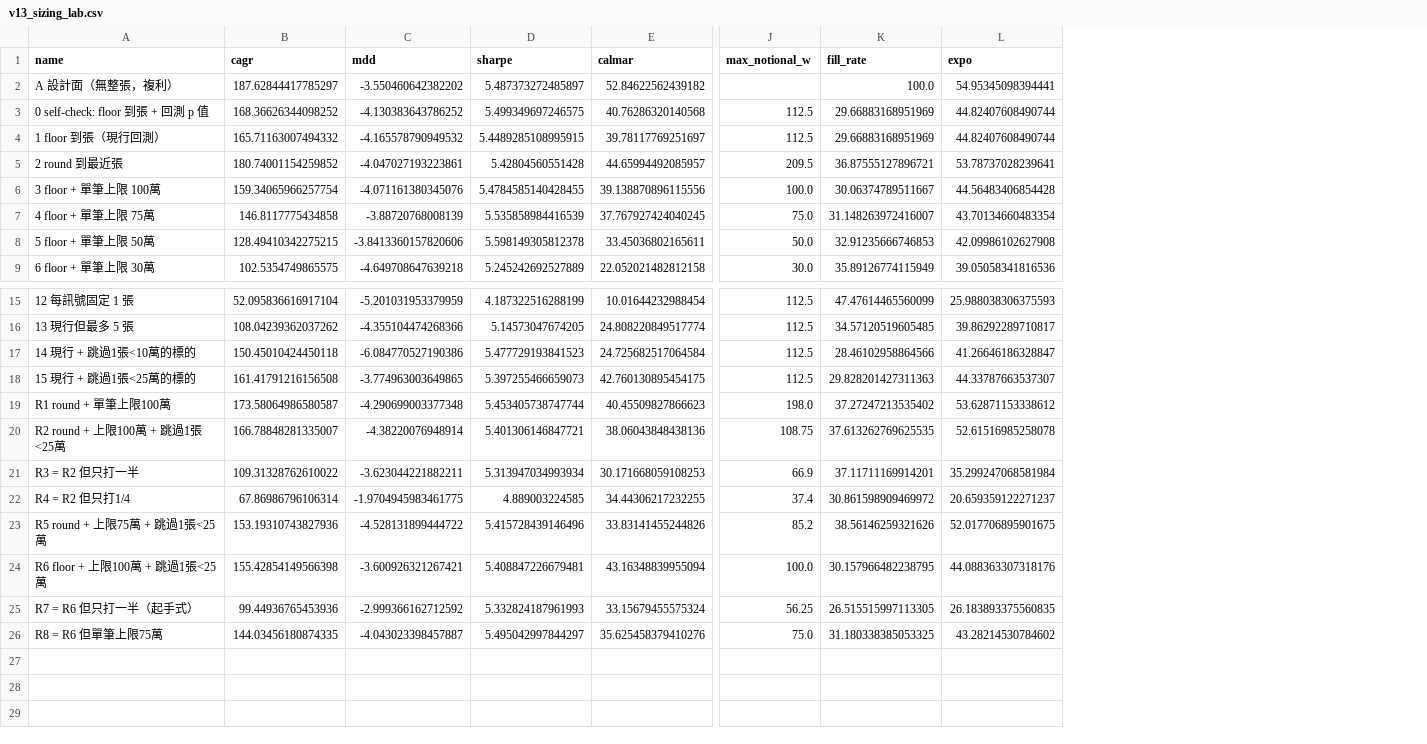
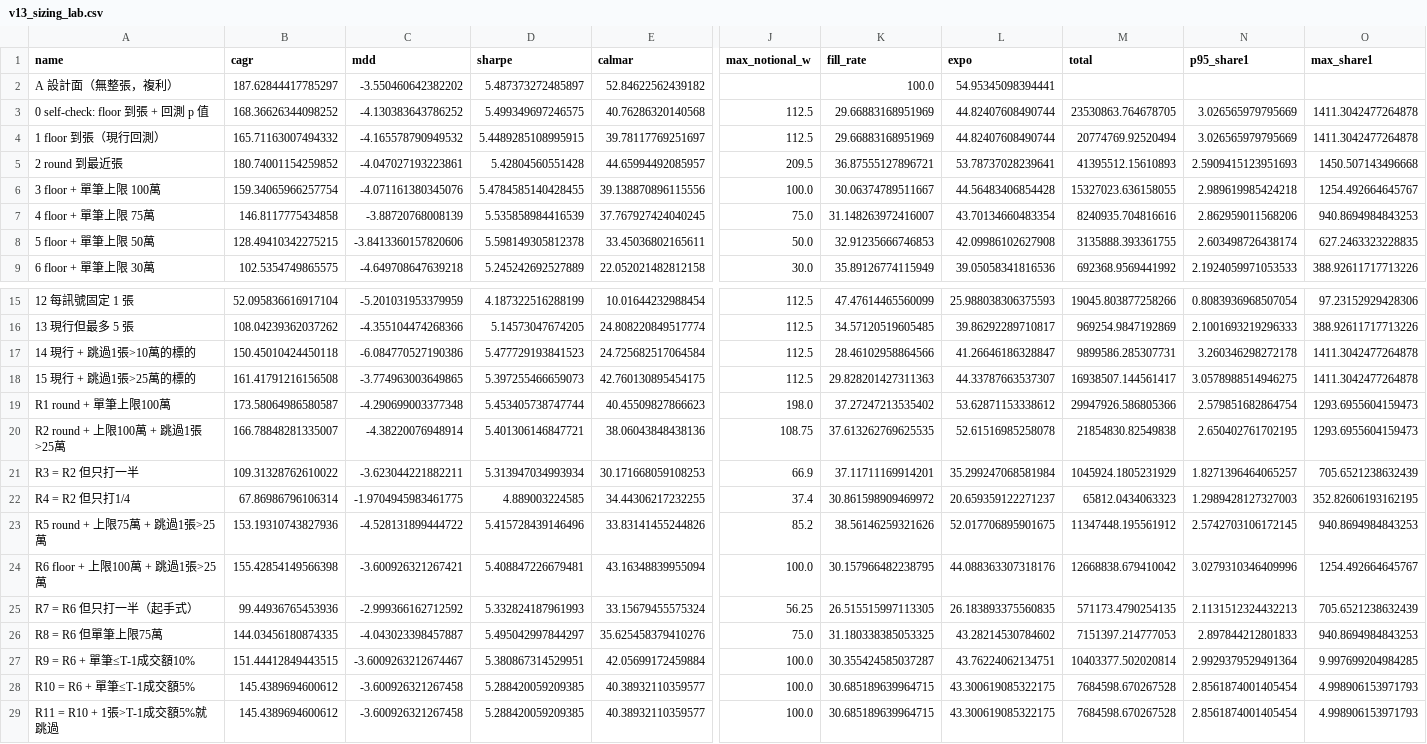
Before and after one commit to WENILIU/Daytrading, a CSV file: v13_sizing_lab.csv, drawn as a sheet; only a part is shown, gaps mark what is left out; rows hold the shown columns only; the diff names each change by its address in the sheet, - before the commit and + after, or states it on an @@ line.

Commit message:
Adopt R9 sizing (R6 + impact cap vs T-1 turnover); cross-check the trade list
Two independent implementations of the same sizing rule now agree exactly on the
2026-07-23..10-22 window: old floor rule 751 trades, R6 801, R9 810 - same
symbols, same lots. Compounding the daily PnL reproduces the lab numbers to the
cent (35.29 / 27.53 / 29.78 pct), which is the check that the published
daytrading.csv is the same strategy the lab measured.

New finding that corrects what I wrote yesterday: the 1,000,000 per-trade cap does
NOT reduce market impact. R6 has 16 orders above 3 pct of the name's daily traded
value vs 12 for the old rule, because skipping coarse lots frees cash and places
more names. A notional cap bounds the absolute size, not the share of the stock.

So add rule 4: one order must not exceed 10 pct of the name's T-1 turnover (T
does not exist at 09:00, so T-1 is the only legal proxy). Measured:
  R6  155.4 pct CAGR / -3.6 pct MDD / Calmar 43.2, worst order 12.1 pct of the
      day's traded value, window +24.76 pct
  R9  151.4 / -3.6 / 42.1, worst order 8.4 pct, window +26.55 pct
Costs 4 pp of CAGR over 19 years, MDD unchanged, and the window gets better.
Backtest prices assume zero impact, so an order that is 12 pct of a day's
turnover cannot fill at the quoted price - the 4 pp is insurance.
R10 (5 pct) costs 10 pp; R11 (also skip when 1 lot > 5 pct of T-1) is identical
to R10, i.e. the cap already covers it.

gap_fade_auto.py: max_dv1_frac = 0.10 applied to the order size using the
prev_turnover the signal already carries, with a counted, logged skip reason.

v13_daytrading_csv.py: sizing is now implemented in the script (default r6) with
--max-dv1-frac, --max-per-trade, --max-lot-value, and --sizing floor to reproduce
the old view. Adds a 我占T-1額% column and asserts the caps actually hold.
Published daytrading.csv = R9: 810 trades, 4,500,000 -> 5,694,878 (+26.55 pct),
61 days, win rate 50.1%, max order 1,000,000, max share of a name's traded
value 8.4 pct, rounding effect 258 TWD in total.

v13_verify_price_rules.py on the new list: ALL CHECKS PASSED (0 opened at limit,
0 single-print days, 0 limit-price mismatches, cash chain continuous from
4,500,000, no margin).

```diff
--- a/v13_sizing_lab.csv
+++ b/v13_sizing_lab.csv
+column M (total), rows 3-9: 23530863.764678705 | 20774769.92520494 | 41395512.15610893 | 15327023.636158055 | 8240935.704816616 | 3135888.393361755 | 692368.9569441992; rows 15-26: 19045.803877258266 | 969254.9847192869 | 9899586.285307731 | 16938507.144561417 | 29947926.586805366 | 21854830.82549838 | 1045924.1805231929 | 65812.0434063323 | 11347448.195561912 | 12668838.679410042 | 571173.4790254135 | 7151397.214777053
+column N (p95_share1), rows 3-9: 3.026565979795669 | 3.026565979795669 | 2.5909415123951693 | 2.989619985424218 | 2.862959011568206 | 2.603498726438174 | 2.1924059971053533; rows 15-26: 0.8083936968507054 | 2.1001693219296333 | 3.260346298272178 | 3.0578988514946275 | 2.579851682864754 | 2.650402761702195 | 1.8271396464065257 | 1.2989428127327003 | 2.5742703106172145 | 3.0279310346409996 | 2.1131512324432213 | 2.897844212801833
+column O (max_share1), rows 3-9: 1411.3042477264878 | 1411.3042477264878 | 1450.507143496668 | 1254.492664645767 | 940.8694984843253 | 627.2463323228835 | 388.92611717713226; rows 15-26: 97.23152929428306 | 388.92611717713226 | 1411.3042477264878 | 1411.3042477264878 | 1293.6955604159473 | 1293.6955604159473 | 705.6521238632439 | 352.82606193162195 | 940.8694984843253 | 1254.492664645767 | 705.6521238632439 | 940.8694984843253
-A17 (name): 14 現行 + 跳過1張<10萬的標的
+A17 (name): 14 現行 + 跳過1張>10萬的標的
-A18 (name): 15 現行 + 跳過1張<25萬的標的
+A18 (name): 15 現行 + 跳過1張>25萬的標的
-A20 (name): R2 round + 上限100萬 + 跳過1張<25萬
+A20 (name): R2 round + 上限100萬 + 跳過1張>25萬
-A23 (name): R5 round + 上限75萬 + 跳過1張<25萬
+A23 (name): R5 round + 上限75萬 + 跳過1張>25萬
-A24 (name): R6 floor + 上限100萬 + 跳過1張<25萬
+A24 (name): R6 floor + 上限100萬 + 跳過1張>25萬
+row 27: R9 = R6 + 單筆≤T-1成交額10% | 151.44412849443515 | -3.6009263212674467 | 5.380867314529951 | 42.05699172459884 | 100.0 | 30.355424585037287 | 43.76224062134751 | 10403377.502020814 | 2.9929379529491364 | 9.997699204984285
+row 28: R10 = R6 + 單筆≤T-1成交額5% | 145.4389694600612 | -3.600926321267458 | 5.288420059209385 | 40.38932110359577 | 100.0 | 30.685189639964715 | 43.300619085322175 | 7684598.670267528 | 2.8561874001405454 | 4.998906153971793
+row 29: R11 = R10 + 1張>T-1成交額5%就跳過 | 145.4389694600612 | -3.600926321267458 | 5.288420059209385 | 40.38932110359577 | 100.0 | 30.685189639964715 | 43.300619085322175 | 7684598.670267528 | 2.8561874001405454 | 4.998906153971793
```
Also changed, not shown: 5 other files.
